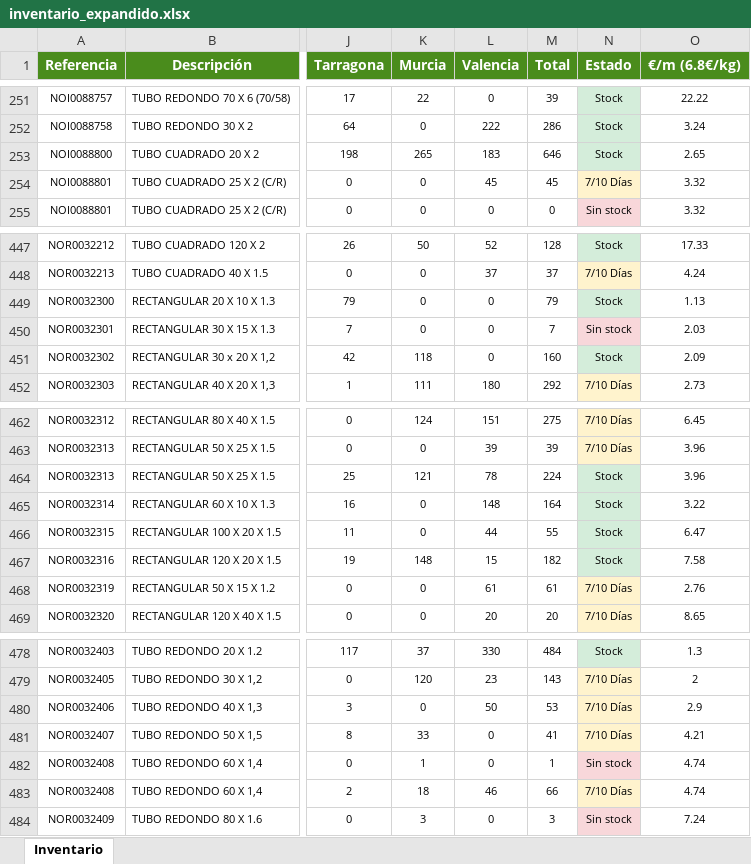
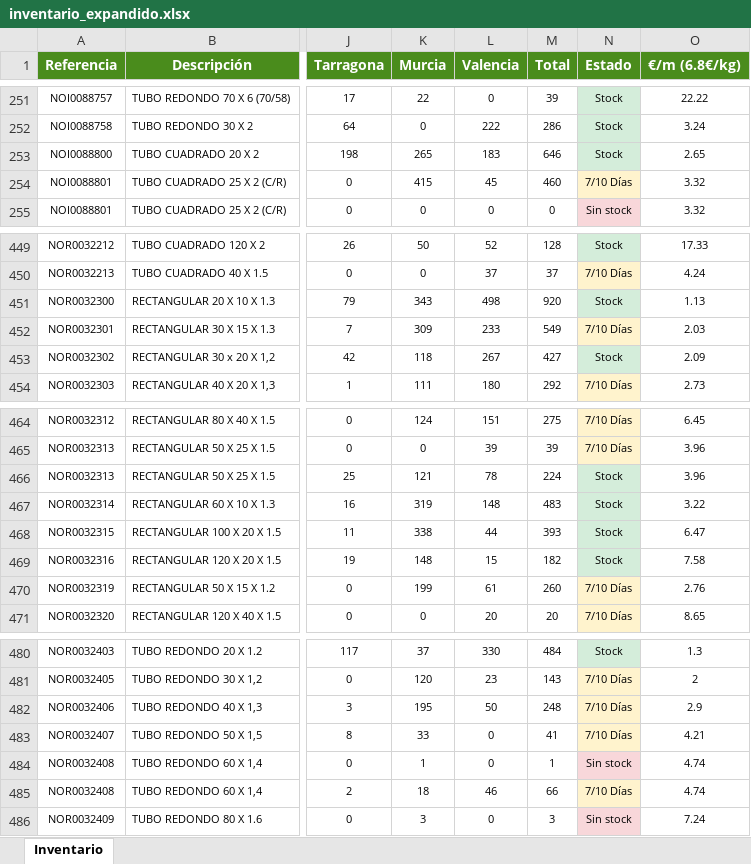
Before and after one commit to afcatalunya/normalizados, an Excel workbook: inventario_expandido.xlsx, sheet Inventario, drawn as a sheet; only a part is shown, gaps mark what is left out; values as stored, in another font and other column widths than the file's, no borders; addresses are those after the commit; the diff covers the shown part only; the diff names each change by its address in the sheet, - before the commit and + after, or states it on an @@ line.

Commit message:
Update inventario_expandido.xlsx — pipeline 1206

```diff
--- a/inventario_expandido.xlsx (sheet Inventario)
+++ b/inventario_expandido.xlsx (sheet Inventario)
-K254 (Murcia): 0
+K254 (Murcia): 415
-M254 (Total): 45
+M254 (Total): 460
-K451 (Murcia): 0
+K451 (Murcia): 343
-L451 (Valencia): 0
+L451 (Valencia): 498
-M451 (Total): 79
+M451 (Total): 920
-K452 (Murcia): 0
+K452 (Murcia): 309
-L452 (Valencia): 0
+L452 (Valencia): 233
-M452 (Total): 7
+M452 (Total): 549
-N452 (Estado): Sin stock
+N452 (Estado): 7/10 Días
-N452 fill: #F8D7DA
+N452 fill: #FFF3CD
-L453 (Valencia): 0
+L453 (Valencia): 267
-M453 (Total): 160
+M453 (Total): 427
-K467 (Murcia): 0
+K467 (Murcia): 319
-M467 (Total): 164
+M467 (Total): 483
-K468 (Murcia): 0
+K468 (Murcia): 338
-M468 (Total): 55
+M468 (Total): 393
-K470 (Murcia): 0
+K470 (Murcia): 199
-M470 (Total): 61
+M470 (Total): 260
-K482 (Murcia): 0
+K482 (Murcia): 195
-M482 (Total): 53
+M482 (Total): 248
```
Also changed, not shown: 3 added rows, 50 edited cells and cell formats elsewhere in this sheet.
